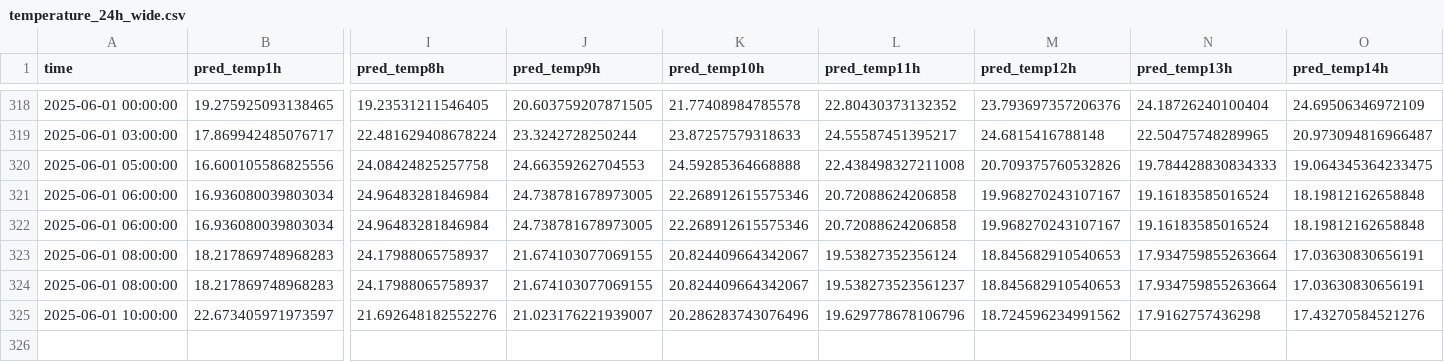
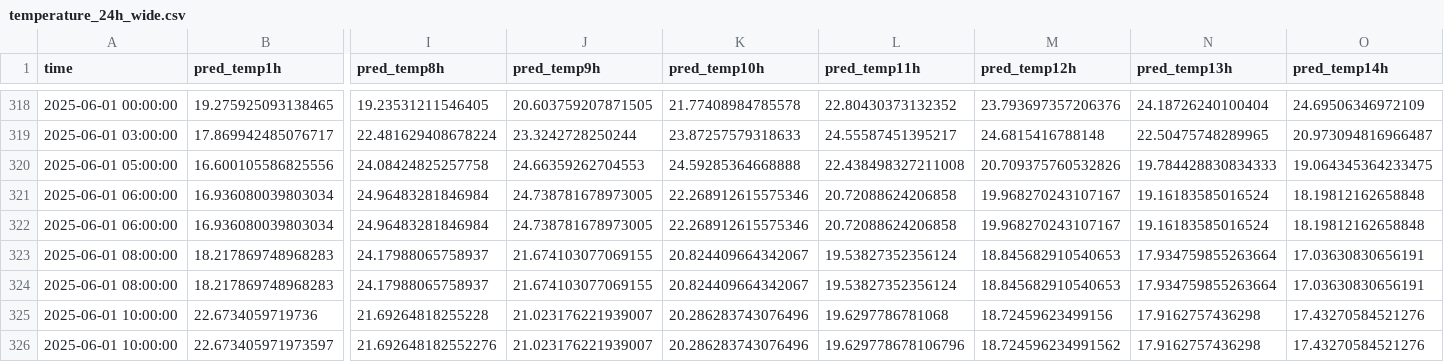
Before and after one commit to ColaCaos/ColaCAOS, a CSV file: multiestacion/funcionando/c/EstacionVirtual/results/temperature_24h_wide.csv, drawn as a sheet; only a part is shown, gaps mark what is left out; rows hold the shown columns only; the diff names each change by its address in the sheet, - before the commit and + after, or states it on an @@ line.

```diff
--- a/multiestacion/funcionando/c/EstacionVirtual/results/temperature_24h_wide.csv
+++ b/multiestacion/funcionando/c/EstacionVirtual/results/temperature_24h_wide.csv
-L324 (pred_temp11h): 19.538273523561237
+L324 (pred_temp11h): 19.53827352356124
+row 325: 2025-06-01 10:00:00 | 22.6734059719736 | 21.69264818255228 | 21.023176221939007 | 20.286283743076496 | 19.6297786781068 | 18.72459623499156 | 17.9162757436298 | 17.43270584521276
```
Also changed, not shown: multiestacion/funcionando/c/EstacionVirtual/results/rain_24h_wide.csv.
